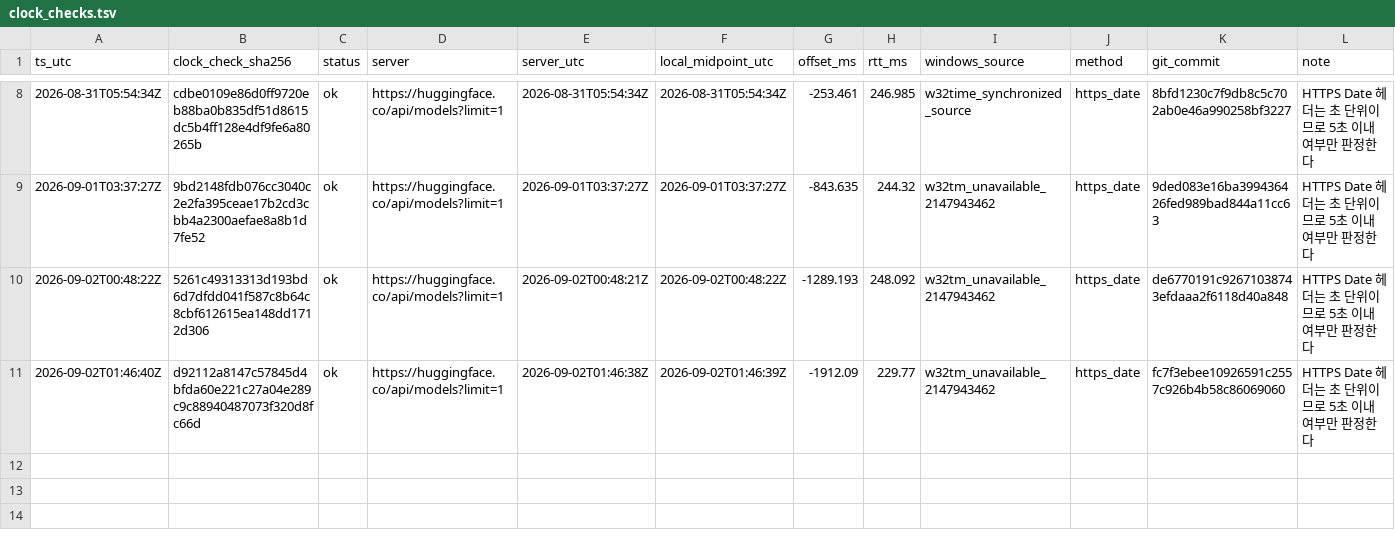
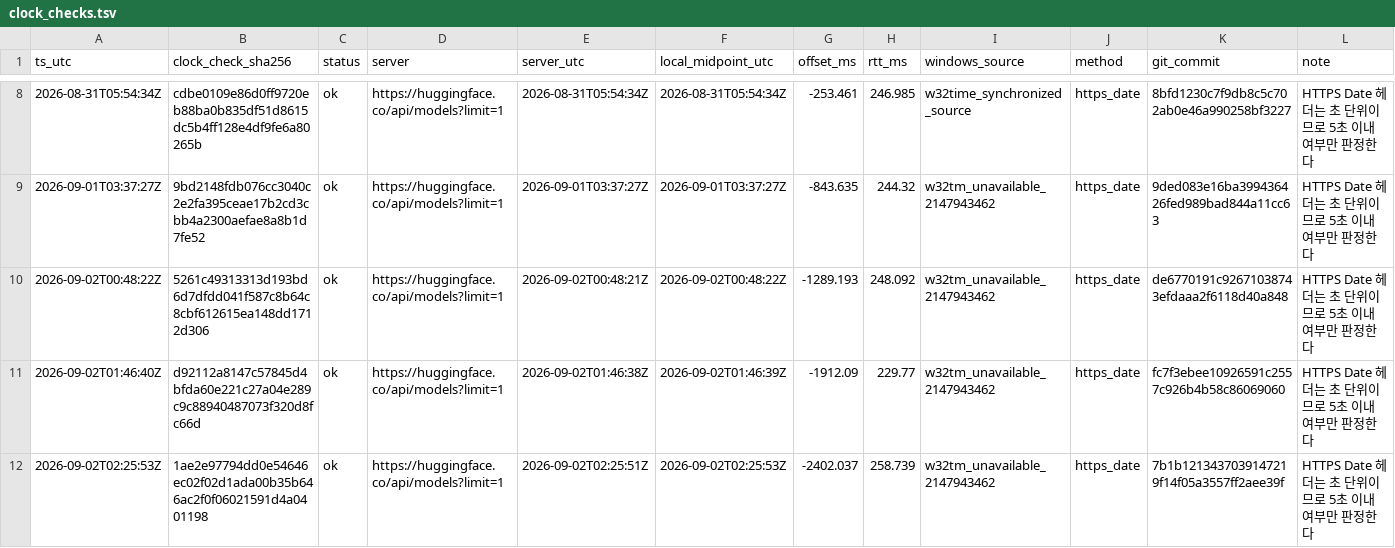
Before and after one commit to jinsan02/kotokenlab, a TSV file: experiments/clock_checks.tsv, drawn as a sheet; only a part is shown, gaps mark what is left out; the diff names each change by its address in the sheet, - before the commit and + after, or states it on an @@ line.

```diff
--- a/experiments/clock_checks.tsv
+++ b/experiments/clock_checks.tsv
+row 12: 2026-09-02T02:25:53Z | 1ae2e97794dd0e54646ec02f02d1ada00b35b646ac2f0f06021591d4a0401198 | ok | https://huggingface.co/api/models?limit=1 | 2026-09-02T02:25:51Z | 2026-09-02T02:25:53Z | -2402.037 | 258.739 | w32tm_unavailable_2147943462 | https_date | 7b1b1213437039147219f14f05a3557ff2aee39f | HTTPS Date 헤더는 초 단위이므로 5초 이내 여부만 판정한다
```
Also changed, not shown: experiments/LEDGER.tsv, experiments/train_curve.tsv, 5 other files.
